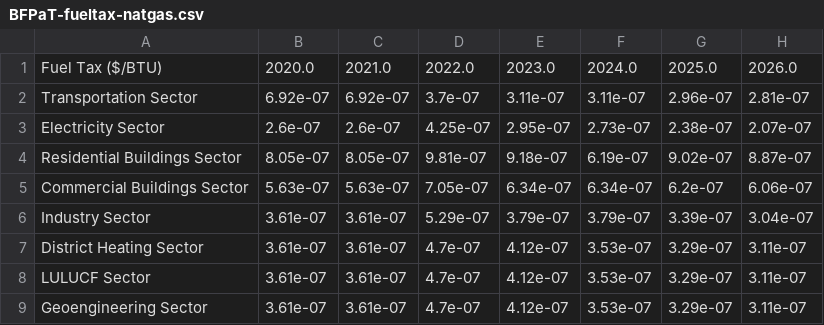
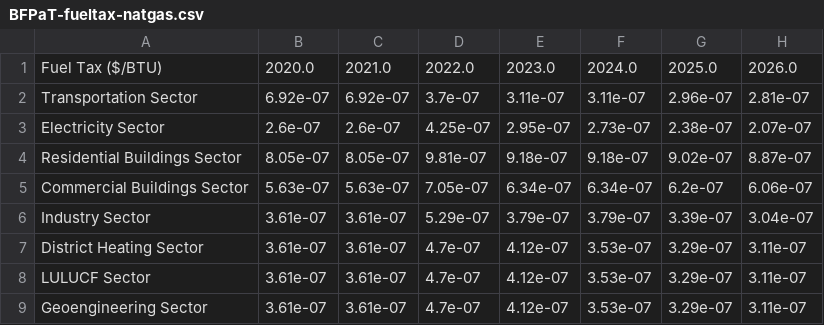
Before and after one commit to EnergyInnovation/eps-northcarolina, a CSV file: InputData/fuels/BFPaT/BFPaT-fueltax-natgas.csv, drawn as a sheet; only a part is shown; the diff names each change by its address in the sheet, - before the commit and + after, or states it on an @@ line.

```diff
--- a/InputData/fuels/BFPaT/BFPaT-fueltax-natgas.csv
+++ b/InputData/fuels/BFPaT/BFPaT-fueltax-natgas.csv
-F4: 6.19e-07
+F4: 9.18e-07
```
Also changed, not shown: InputData/fuels/BFPaT/BFPaT-pretax-natgas.csv, 9 other files.
